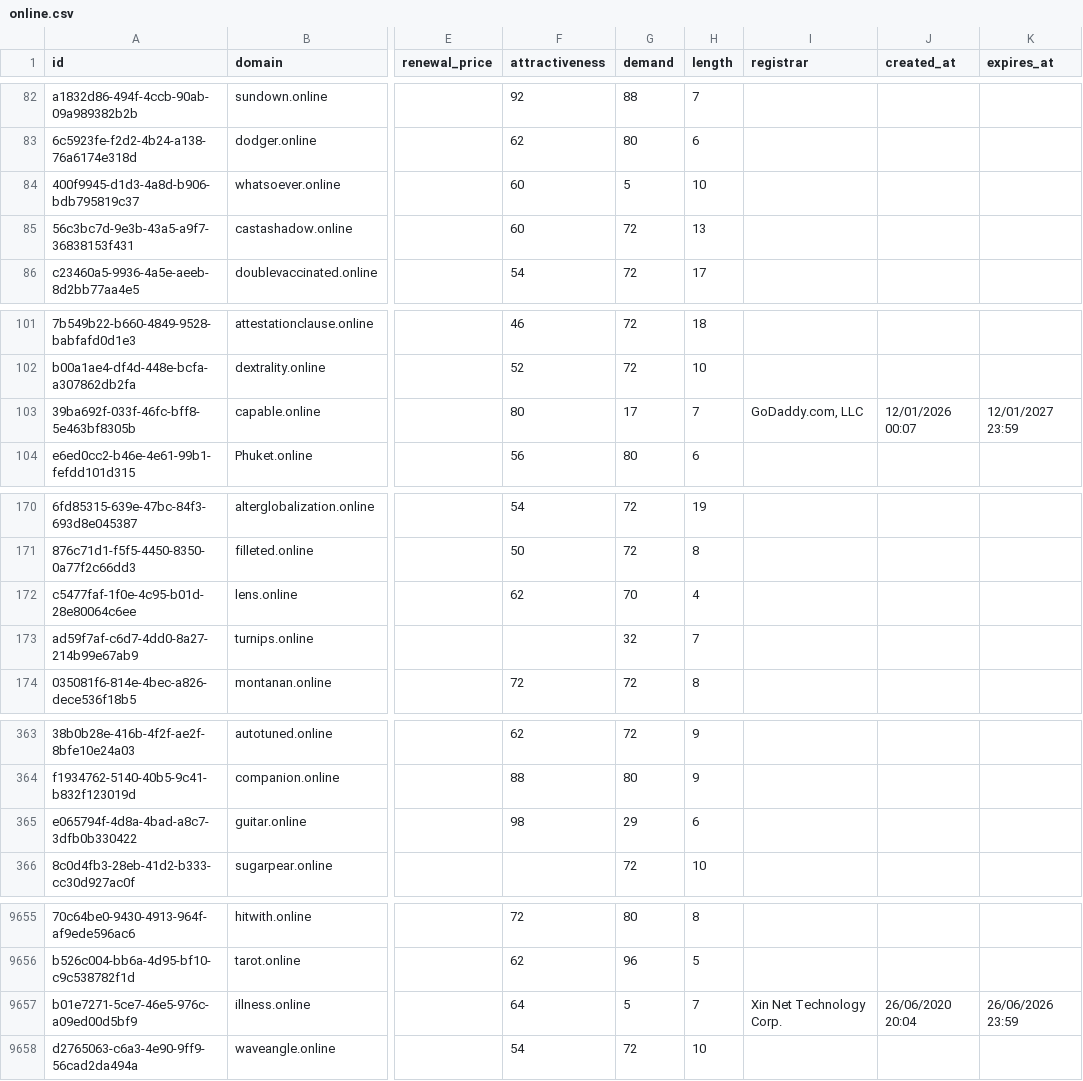
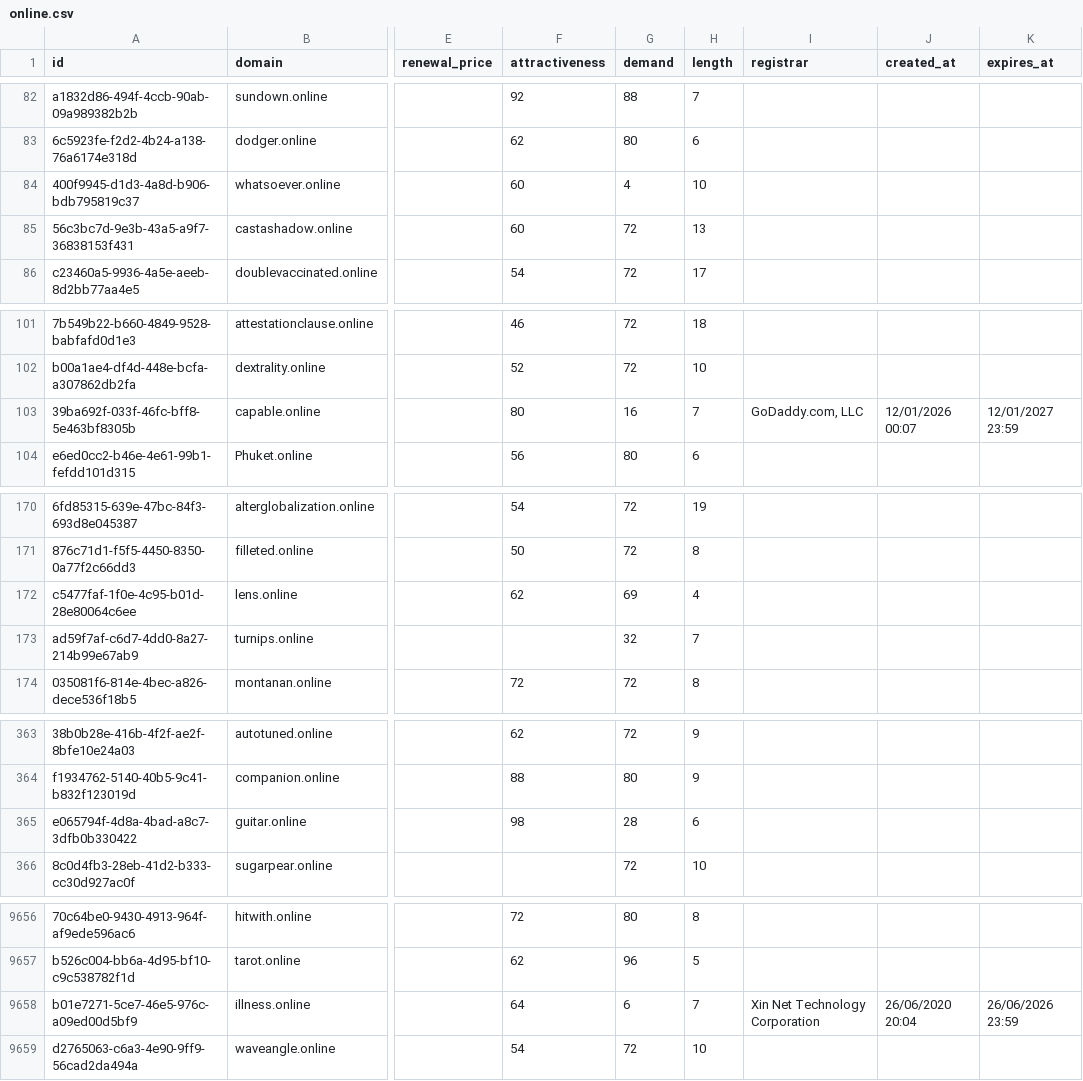
Before and after one commit to UniqueDomains/online-oneword-domains, a CSV file: online.csv, drawn as a sheet; only a part is shown, gaps mark what is left out; addresses are those after the commit; the diff covers the shown part only; the diff names each change by its address in the sheet, - before the commit and + after, or states it on an @@ line.

```diff
--- a/online.csv
+++ b/online.csv
-G84 (demand): 5
+G84 (demand): 4
-G103 (demand): 17
+G103 (demand): 16
-G172 (demand): 70
+G172 (demand): 69
-G365 (demand): 29
+G365 (demand): 28
-G9658 (demand): 5
+G9658 (demand): 6
-I9658 (registrar): Xin Net Technology Corp.
+I9658 (registrar): Xin Net Technology Corporation
```
Also changed, not shown: 1 added row, 1 removed row and 64 edited cells elsewhere in this file, 4 other files.
